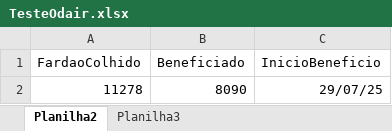
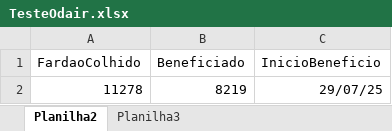
Before and after one commit to NisioH/Beneficiamento, an Excel workbook: TesteOdair.xlsx, sheet Planilha2, drawn as a sheet; values as stored, in another font and other column widths than the file's, no borders; the diff names each change by its address in the sheet, - before the commit and + after, or states it on an @@ line.

```diff
--- a/TesteOdair.xlsx (sheet Planilha2)
+++ b/TesteOdair.xlsx (sheet Planilha2)
-B2 (Beneficiado): 8090
+B2 (Beneficiado): 8219
```
Also changed, not shown: sheet Planilha3.
